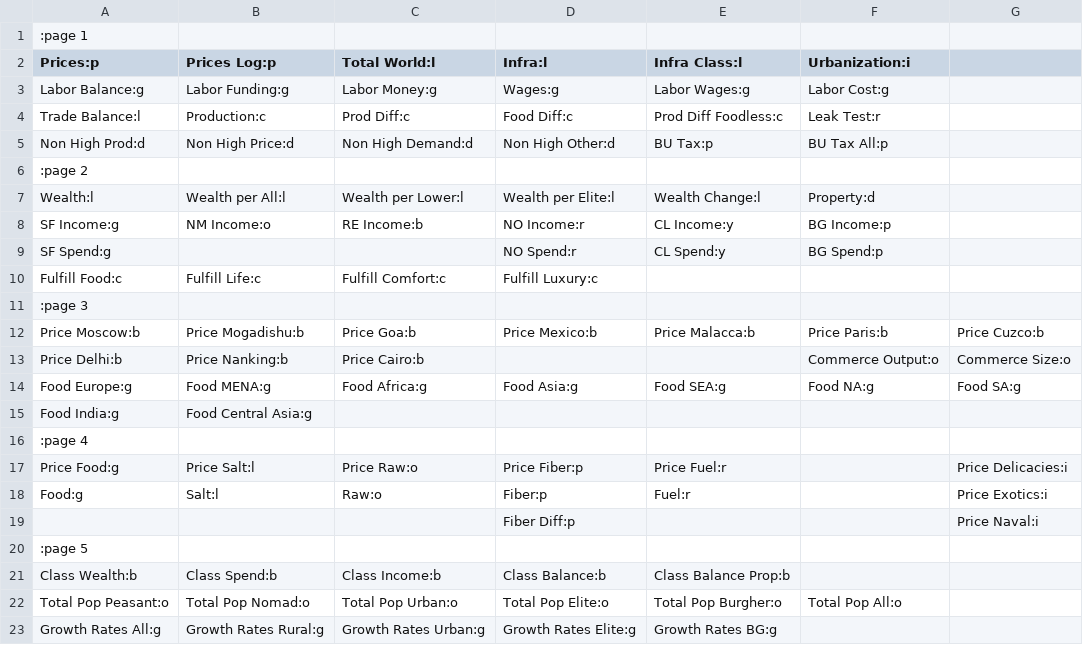
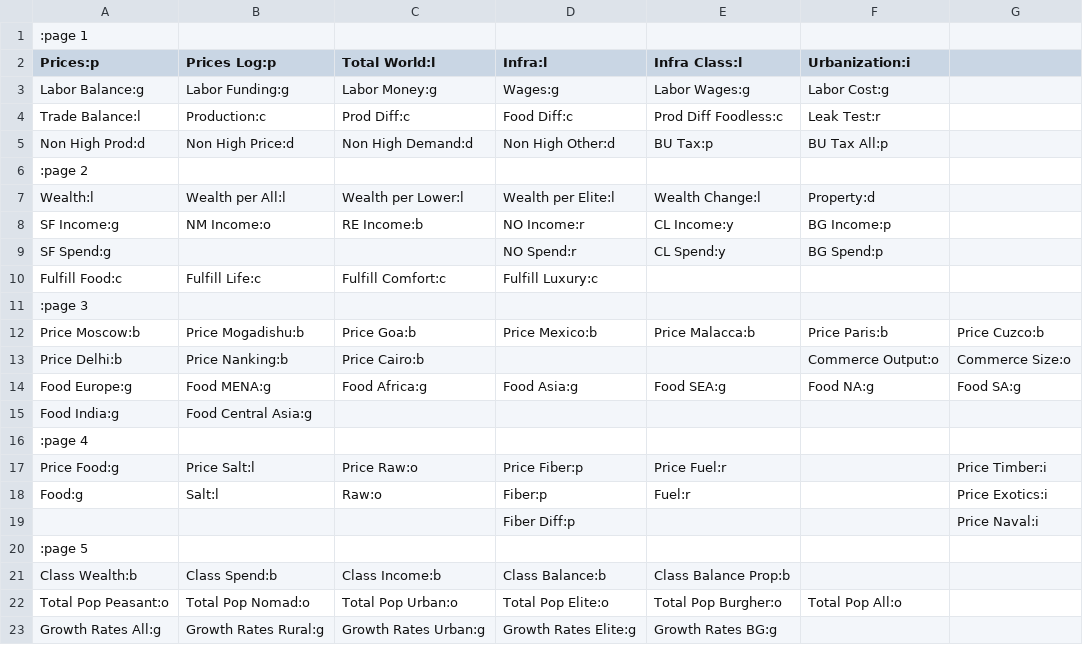
Before and after one commit to Dev2150/MnT-EU5, a CSV file: MEIOUandTaxes/Tools/Simming graphs/graph_pages.csv, drawn as a sheet.

Commit message:
the great replacement of delicacies with timber

```diff
--- a/MEIOUandTaxes/Tools/Simming graphs/graph_pages.csv
+++ b/MEIOUandTaxes/Tools/Simming graphs/graph_pages.csv
@@ -16,3 +16,3 @@ Food India:g        ;Food Central Asia:g  ;                     ;
 :page 4;;;;;;
-Price Food:g        ;Price Salt:l         ;Price Raw:o          ;Price Fiber:p        ;Price Fuel:r         ;                ;Price Delicacies:i
+Price Food:g        ;Price Salt:l         ;Price Raw:o          ;Price Fiber:p        ;Price Fuel:r         ;                ;Price Timber:i
 Food:g              ;Salt:l               ;Raw:o                ;Fiber:p              ;Fuel:r               ;                ;Price Exotics:i
```
Also changed, not shown: 1 other file.
